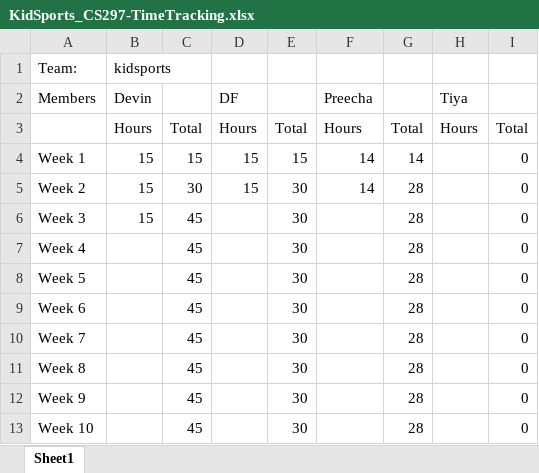
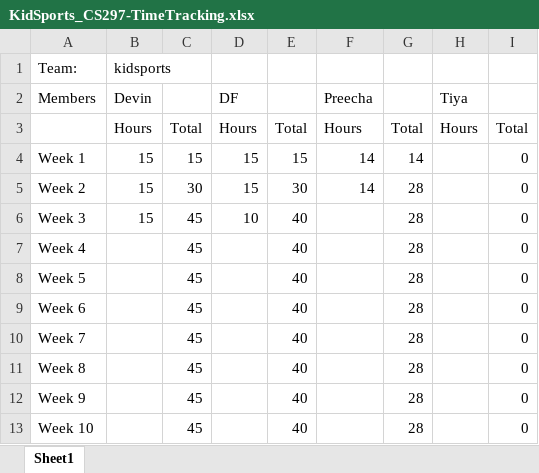
Before and after one commit to df1217/Capstone_KidSports, an Excel workbook: time_sheet/KidSports_CS297-TimeTracking.xlsx, sheet Sheet1, drawn as a sheet; values as stored, in another font and other column widths than the file's, no borders; the diff names each change by its address in the sheet, - before the commit and + after, or states it on an @@ line.

```diff
--- a/time_sheet/KidSports_CS297-TimeTracking.xlsx (sheet Sheet1)
+++ b/time_sheet/KidSports_CS297-TimeTracking.xlsx (sheet Sheet1)
-D6 (DF): (empty)
+D6 (DF): 10
-E6:E13: 30
+E6:E13: 40
```
Also changed, not shown: 29 other files.
